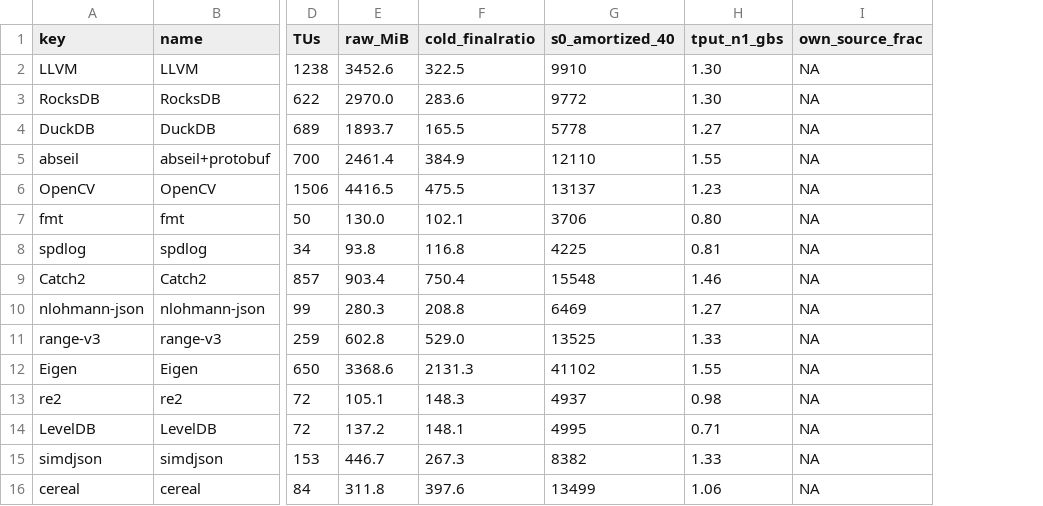
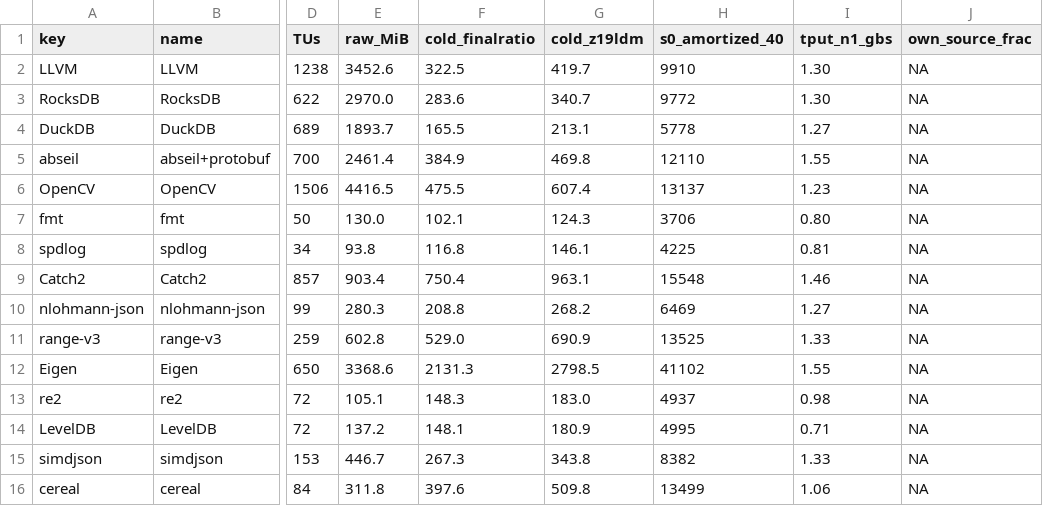
Before and after one commit to mickg10/icecream, a TSV file: linecache/study15.tsv, drawn as a sheet; only a part is shown, gaps mark what is left out; the diff names each change by its address in the sheet, - before the commit and + after, or states it on an @@ line.

```diff
--- a/linecache/study15.tsv
+++ b/linecache/study15.tsv
+column G (cold_z19ldm), rows 2-16: 419.7 | 340.7 | 213.1 | 469.8 | 607.4 | 124.3 | 146.1 | 963.1 | 268.2 | 690.9 | 2798.5 | 183.0 | 180.9 | 343.8 | 509.8
```
Also changed, not shown: 2 other files.
